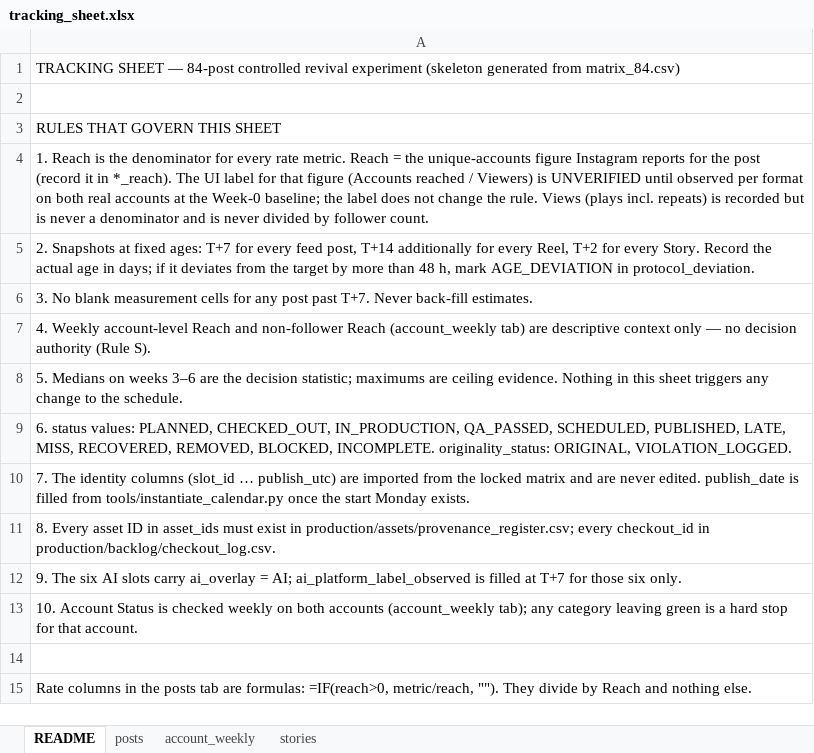
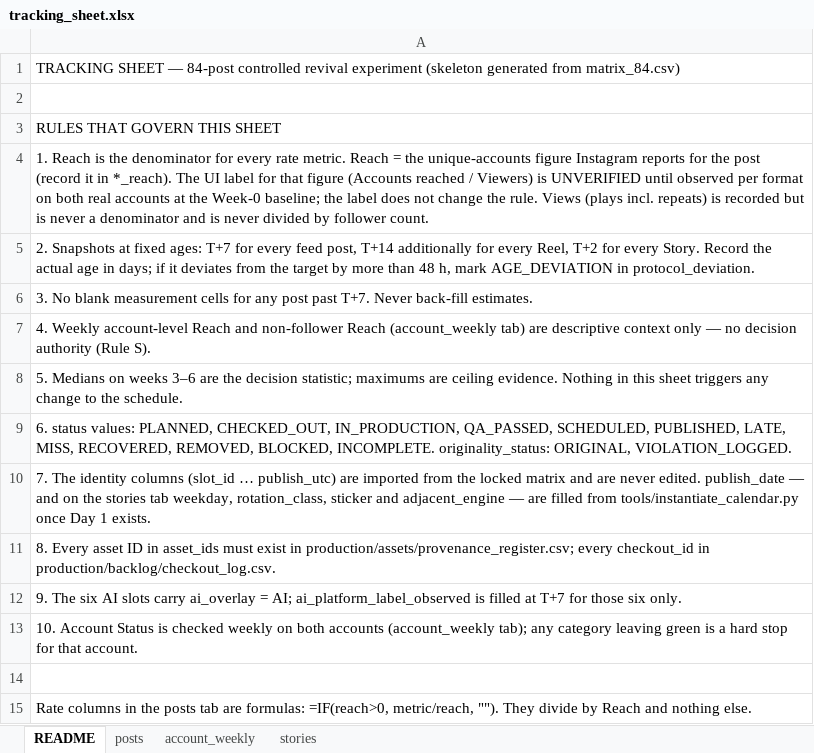
Before and after one commit to sari-wasim-media/instagram-media-business, an Excel workbook: experiment/tracking/tracking_sheet.xlsx, sheet README, drawn as a sheet; values as stored, in another font and other column widths than the file's, no borders; the diff names each change by its address in the sheet, - before the commit and + after, or states it on an @@ line.

```diff
--- a/experiment/tracking/tracking_sheet.xlsx (sheet README)
+++ b/experiment/tracking/tracking_sheet.xlsx (sheet README)
-A10: …edited. publish_date is filled from tools/instantiate_calendar.py once the start Monday exists.
+A10: …edited. publish_date — and on the stories tab weekday, rotation_class, sticker and adjacent_engine — are filled from tools/instantiate_calendar.py once Day 1 exists.
```
Also changed, not shown: sheet stories, 30 other files.
